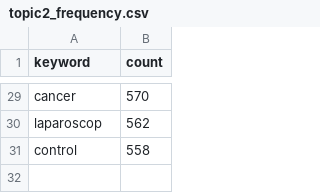
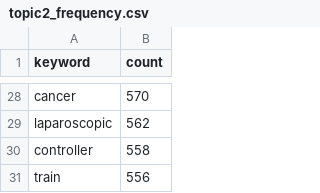
Before and after one commit to ghshim/scuba-diving, a CSV file: data/topic2/topic2_frequency.csv, drawn as a sheet; only a part is shown, gaps mark what is left out; addresses are those after the commit; the diff covers the shown part only; the diff names each change by its address in the sheet, - before the commit and + after, or states it on an @@ line.

```diff
--- a/data/topic2/topic2_frequency.csv
+++ b/data/topic2/topic2_frequency.csv
-A29 (keyword): laparoscop
+A29 (keyword): laparoscopic
-A30 (keyword): control
+A30 (keyword): controller
+row 31: train | 556
```
Also changed, not shown: 9 added rows, 10 removed rows and 12 edited cells elsewhere in this file, data/topic3/topic3_frequency.csv, data/topic6/topic6_frequency.csv, 22 other files.
